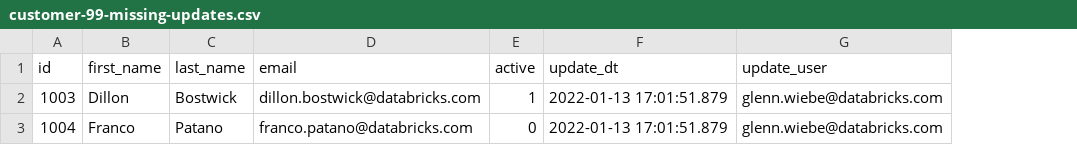
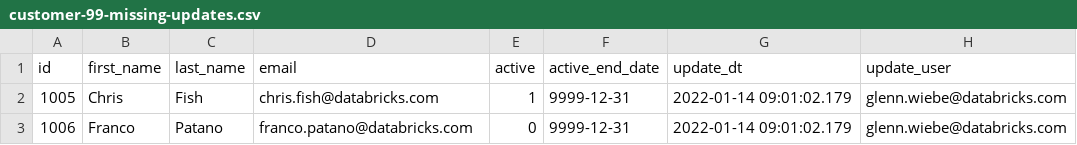
Before and after one commit to ggwiebe/db-fe-dlt, a CSV file: dlt/applychanges/data/customer-99-missing-updates.csv, drawn as a sheet; removed rows and columns are numbered as before the commit, all else as after; the diff names each change by its address in the sheet, - before the commit and + after, or states it on an @@ line.

```diff
--- a/dlt/applychanges/data/customer-99-missing-updates.csv
+++ b/dlt/applychanges/data/customer-99-missing-updates.csv
+column F (active_end_date), row 3: 9999-12-31
-row 2: 1003 | Dillon | Bostwick | dillon.bostwick@databricks.com | 1 | 2022-01-13 17:01:51.879 | glenn.wiebe@databricks.com
+row 2: 1005 | Chris | Fish | chris.fish@databricks.com | 1 | 9999-12-31 | 2022-01-14 09:01:02.179 | glenn.wiebe@databricks.com
-A3 (id): 1004
+A3 (id): 1006
-G3 (update_dt): 2022-01-13 17:01:51.879
+G3 (update_dt): 2022-01-14 09:01:02.179
```
Also changed, not shown: dlt/applychanges/data/customer-1-insert.csv, dlt/applychanges/data/customer-2-append.csv, 7 other files.
